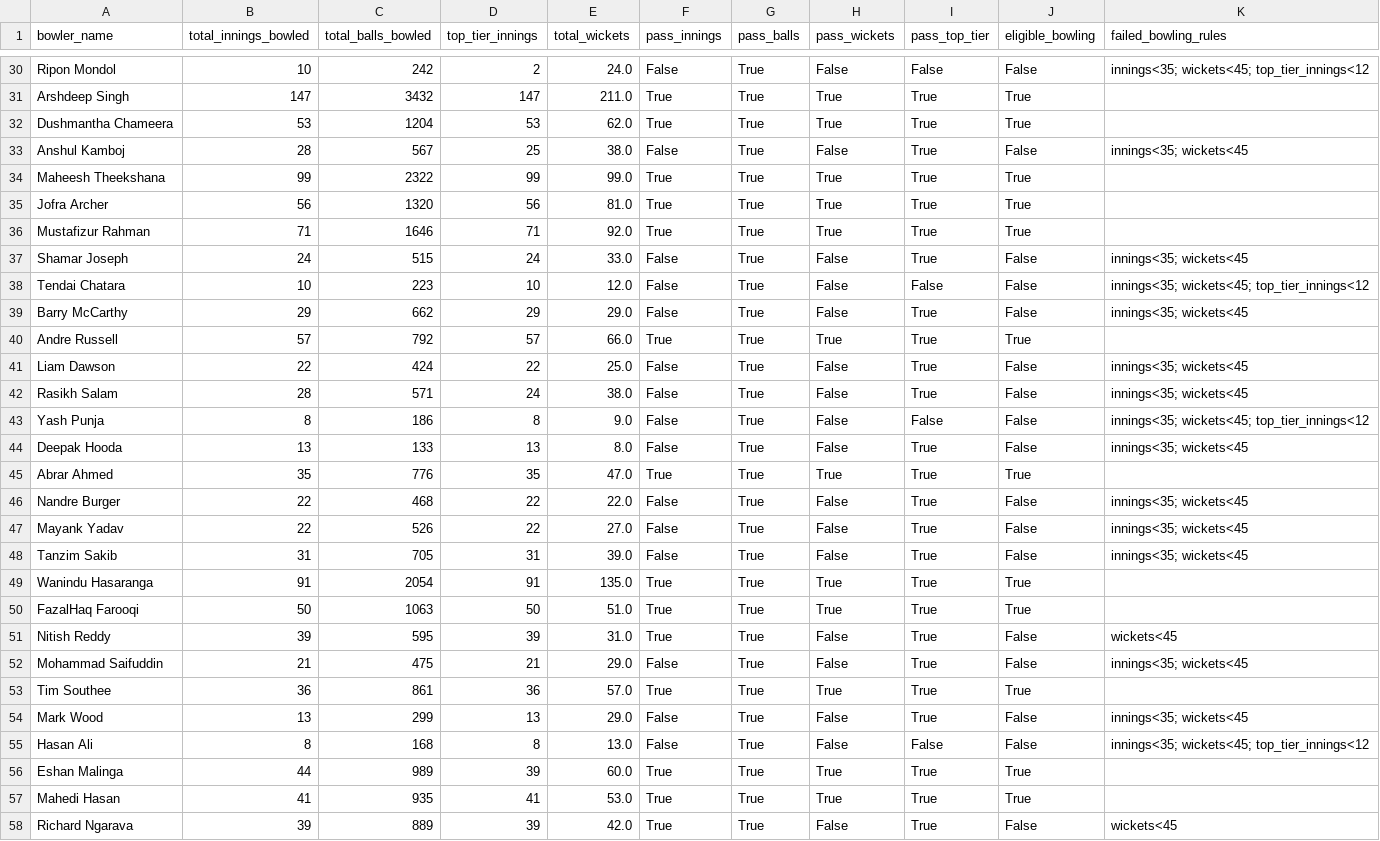
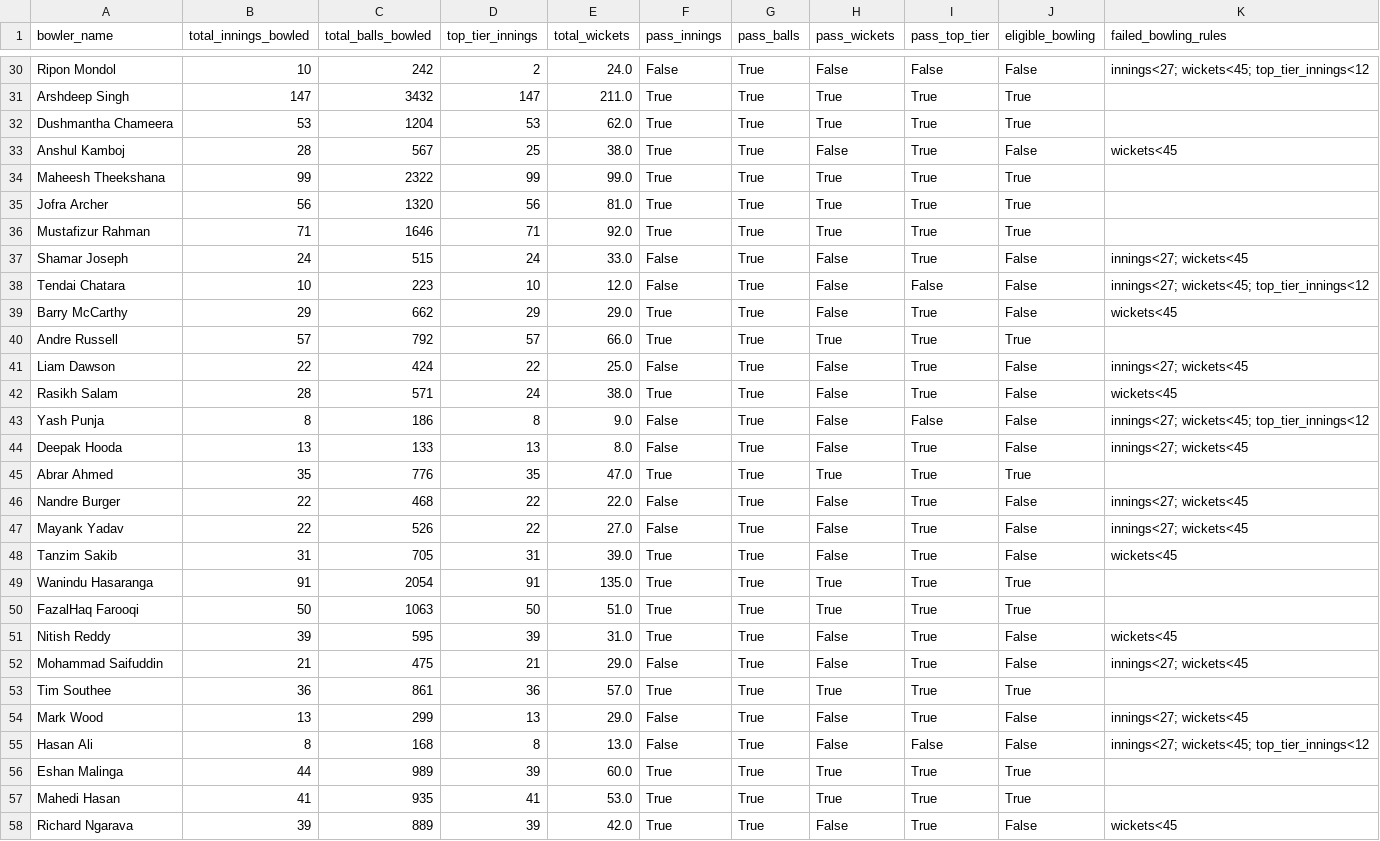
Before and after one commit to sreeyanskurup288/sreeyans_SupeRR, a CSV file: outputs/post_retention/bowling_eligibility_audit.csv, drawn as a sheet; only a part is shown, gaps mark what is left out; the diff covers the shown part only; the diff names each change by its address in the sheet, - before the commit and + after, or states it on an @@ line.

```diff
--- a/outputs/post_retention/bowling_eligibility_audit.csv
+++ b/outputs/post_retention/bowling_eligibility_audit.csv
-K30 (failed_bowling_rules): innings<35; wickets<45; top_tier_innings<12
+K30 (failed_bowling_rules): innings<27; wickets<45; top_tier_innings<12
-F33 (pass_innings): False
+F33 (pass_innings): True
-K33 (failed_bowling_rules): innings<35; wickets<45
+K33 (failed_bowling_rules): wickets<45
-K37 (failed_bowling_rules): innings<35; wickets<45
+K37 (failed_bowling_rules): innings<27; wickets<45
-K38 (failed_bowling_rules): innings<35; wickets<45; top_tier_innings<12
+K38 (failed_bowling_rules): innings<27; wickets<45; top_tier_innings<12
-F39 (pass_innings): False
+F39 (pass_innings): True
-K39 (failed_bowling_rules): innings<35; wickets<45
+K39 (failed_bowling_rules): wickets<45
-K41 (failed_bowling_rules): innings<35; wickets<45
+K41 (failed_bowling_rules): innings<27; wickets<45
-F42 (pass_innings): False
+F42 (pass_innings): True
-K42 (failed_bowling_rules): innings<35; wickets<45
+K42 (failed_bowling_rules): wickets<45
-K43 (failed_bowling_rules): innings<35; wickets<45; top_tier_innings<12
+K43 (failed_bowling_rules): innings<27; wickets<45; top_tier_innings<12
-K44 (failed_bowling_rules): innings<35; wickets<45
+K44 (failed_bowling_rules): innings<27; wickets<45
-K46:K47 (failed_bowling_rules): innings<35; wickets<45
+K46:K47 (failed_bowling_rules): innings<27; wickets<45
-F48 (pass_innings): False
+F48 (pass_innings): True
-K48 (failed_bowling_rules): innings<35; wickets<45
+K48 (failed_bowling_rules): wickets<45
-K52 (failed_bowling_rules): innings<35; wickets<45
+K52 (failed_bowling_rules): innings<27; wickets<45
-K54 (failed_bowling_rules): innings<35; wickets<45
+K54 (failed_bowling_rules): innings<27; wickets<45
-K55 (failed_bowling_rules): innings<35; wickets<45; top_tier_innings<12
+K55 (failed_bowling_rules): innings<27; wickets<45; top_tier_innings<12
```
Also changed, not shown: 79 edited cells elsewhere in this file, outputs/post_retention/batting_eligibility_audit.csv, outputs/post_retention/post_retention_batting_ppi.csv, 7 other files.
